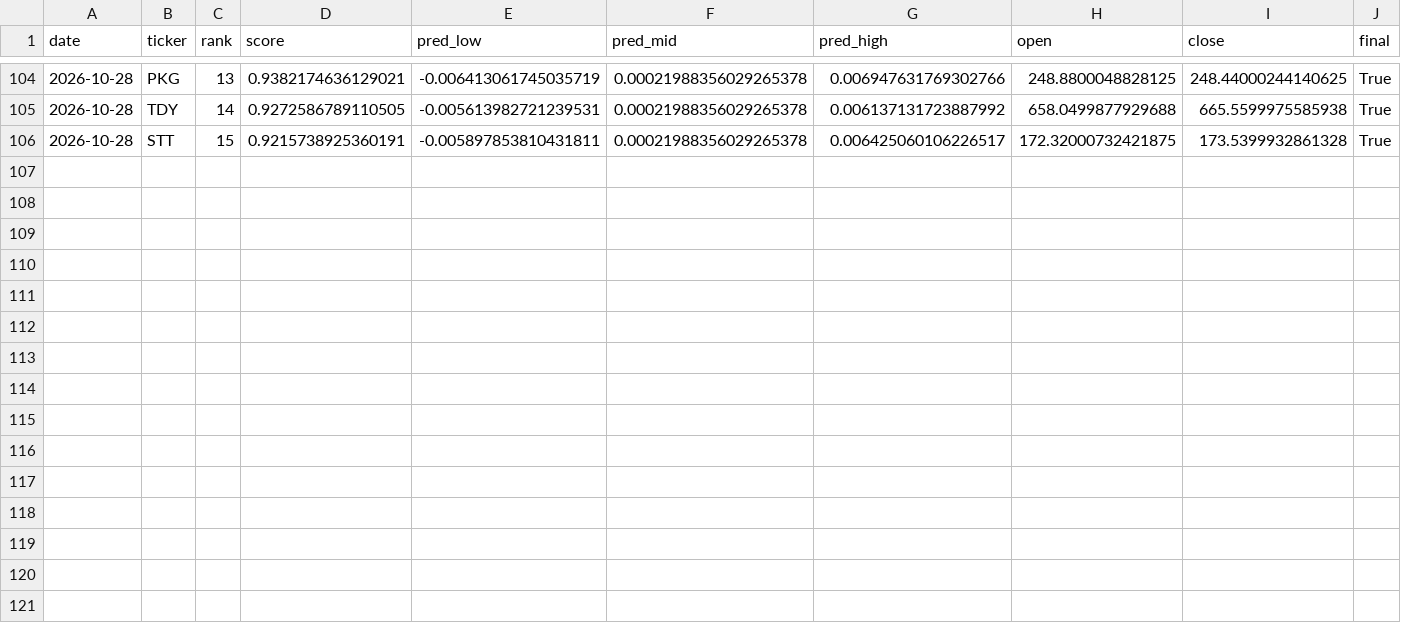
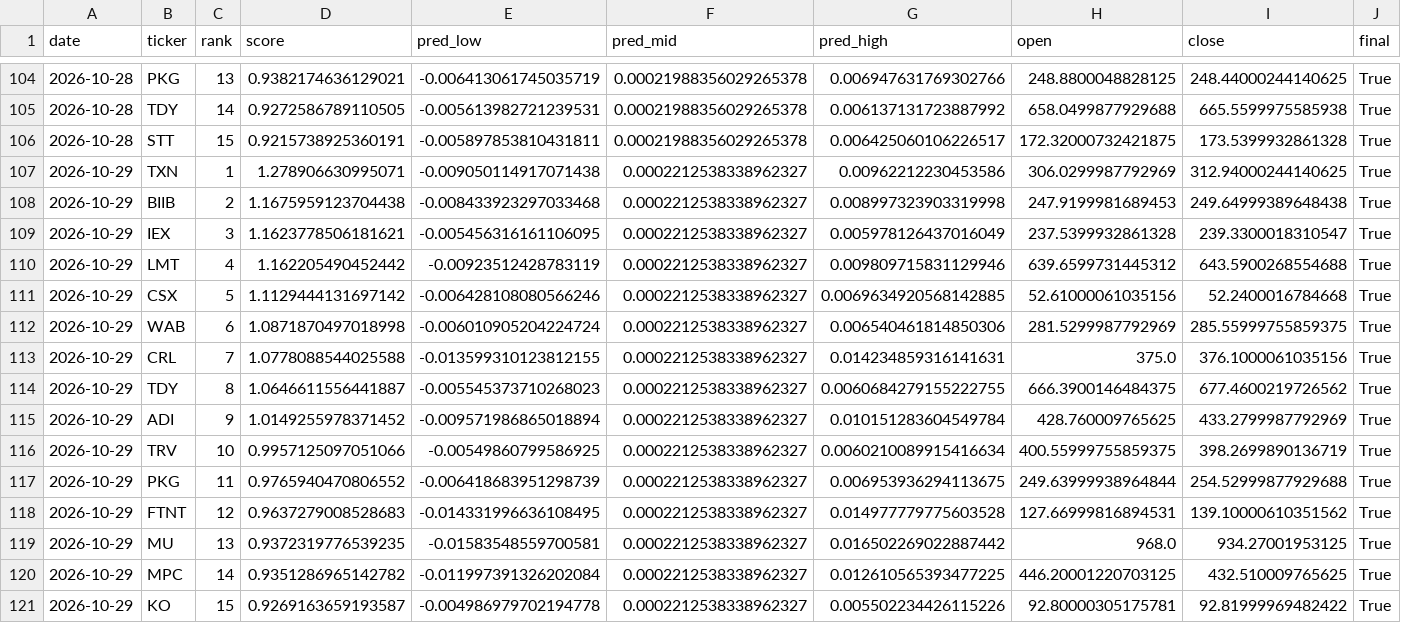
Before and after one commit to jasonmatt1112-coder/SRanker, a CSV file: data/stock_ranker_history.csv, drawn as a sheet; only a part is shown, gaps mark what is left out; rows hold the shown columns only; the diff names each change by its address in the sheet, - before the commit and + after, or states it on an @@ line.

Commit message:
Update tracker data

```diff
--- a/data/stock_ranker_history.csv
+++ b/data/stock_ranker_history.csv
+row 107: 2026-10-29 | TXN | 1 | 1.278906630995071 | -0.009050114917071438 | 0.0002212538338962327 | 0.00962212230453586 | 306.0299987792969 | 312.94000244140625 | True
+row 108: 2026-10-29 | BIIB | 2 | 1.1675959123704438 | -0.008433923297033468 | 0.0002212538338962327 | 0.008997323903319998 | 247.9199981689453 | 249.64999389648438 | True
+row 109: 2026-10-29 | IEX | 3 | 1.1623778506181621 | -0.005456316161106095 | 0.0002212538338962327 | 0.005978126437016049 | 237.5399932861328 | 239.3300018310547 | True
+row 110: 2026-10-29 | LMT | 4 | 1.162205490452442 | -0.00923512428783119 | 0.0002212538338962327 | 0.009809715831129946 | 639.6599731445312 | 643.5900268554688 | True
+row 111: 2026-10-29 | CSX | 5 | 1.1129444131697142 | -0.006428108080566246 | 0.0002212538338962327 | 0.0069634920568142885 | 52.61000061035156 | 52.2400016784668 | True
+row 112: 2026-10-29 | WAB | 6 | 1.0871870497018998 | -0.006010905204224724 | 0.0002212538338962327 | 0.006540461814850306 | 281.5299987792969 | 285.55999755859375 | True
+row 113: 2026-10-29 | CRL | 7 | 1.0778088544025588 | -0.013599310123812155 | 0.0002212538338962327 | 0.014234859316141631 | 375.0 | 376.1000061035156 | True
+row 114: 2026-10-29 | TDY | 8 | 1.0646611556441887 | -0.005545373710268023 | 0.0002212538338962327 | 0.0060684279155222755 | 666.3900146484375 | 677.4600219726562 | True
+row 115: 2026-10-29 | ADI | 9 | 1.0149255978371452 | -0.009571986865018894 | 0.0002212538338962327 | 0.010151283604549784 | 428.760009765625 | 433.2799987792969 | True
+row 116: 2026-10-29 | TRV | 10 | 0.9957125097051066 | -0.00549860799586925 | 0.0002212538338962327 | 0.0060210089915416634 | 400.55999755859375 | 398.2699890136719 | True
+row 117: 2026-10-29 | PKG | 11 | 0.9765940470806552 | -0.006418683951298739 | 0.0002212538338962327 | 0.006953936294113675 | 249.63999938964844 | 254.52999877929688 | True
+row 118: 2026-10-29 | FTNT | 12 | 0.9637279008528683 | -0.014331996636108495 | 0.0002212538338962327 | 0.014977779775603528 | 127.66999816894531 | 139.10000610351562 | True
+row 119: 2026-10-29 | MU | 13 | 0.9372319776539235 | -0.01583548559700581 | 0.0002212538338962327 | 0.016502269022887442 | 968.0 | 934.27001953125 | True
+row 120: 2026-10-29 | MPC | 14 | 0.9351286965142782 | -0.011997391326202084 | 0.0002212538338962327 | 0.012610565393477225 | 446.20001220703125 | 432.510009765625 | True
+row 121: 2026-10-29 | KO | 15 | 0.9269163659193587 | -0.004986979702194778 | 0.0002212538338962327 | 0.005502234426115226 | 92.80000305175781 | 92.81999969482422 | True
```
Also changed, not shown: data/stock_ranker_history_live.csv, data/stock_ranker_history_live_trades.csv, 3 other files.
